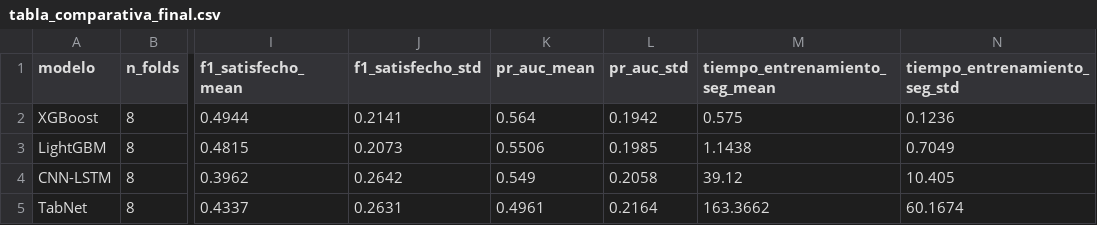
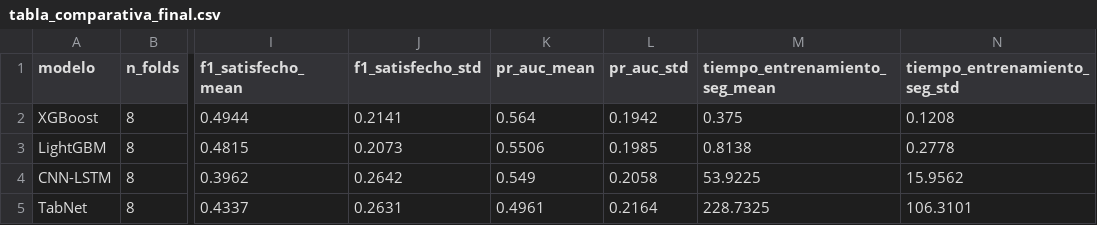
Before and after one commit to DiegoMarceloAP/democratic-satisfaction-ec, a CSV file: reports/tablas/tabla_comparativa_final.csv, drawn as a sheet; only a part is shown, gaps mark what is left out; the diff names each change by its address in the sheet, - before the commit and + after, or states it on an @@ line.

```diff
--- a/reports/tablas/tabla_comparativa_final.csv
+++ b/reports/tablas/tabla_comparativa_final.csv
-M2 (tiempo_entrenamiento_seg_mean): 0.575
+M2 (tiempo_entrenamiento_seg_mean): 0.375
-N2 (tiempo_entrenamiento_seg_std): 0.1236
+N2 (tiempo_entrenamiento_seg_std): 0.1208
-M3 (tiempo_entrenamiento_seg_mean): 1.1438
+M3 (tiempo_entrenamiento_seg_mean): 0.8138
-N3 (tiempo_entrenamiento_seg_std): 0.7049
+N3 (tiempo_entrenamiento_seg_std): 0.2778
-M4 (tiempo_entrenamiento_seg_mean): 39.12
+M4 (tiempo_entrenamiento_seg_mean): 53.9225
-N4 (tiempo_entrenamiento_seg_std): 10.405
+N4 (tiempo_entrenamiento_seg_std): 15.9562
-M5 (tiempo_entrenamiento_seg_mean): 163.3662
+M5 (tiempo_entrenamiento_seg_mean): 228.7325
-N5 (tiempo_entrenamiento_seg_std): 60.1674
+N5 (tiempo_entrenamiento_seg_std): 106.3101
```
Also changed, not shown: reports/tablas/resultados_baseline_lightgbm.csv, reports/tablas/resultados_baseline_xgboost.csv, 33 other files.
